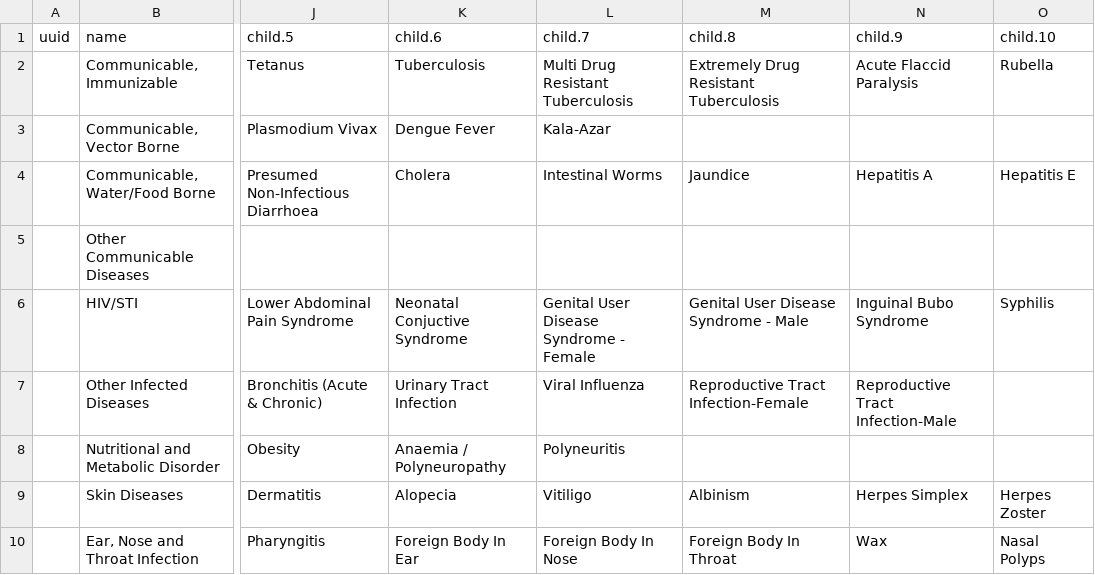
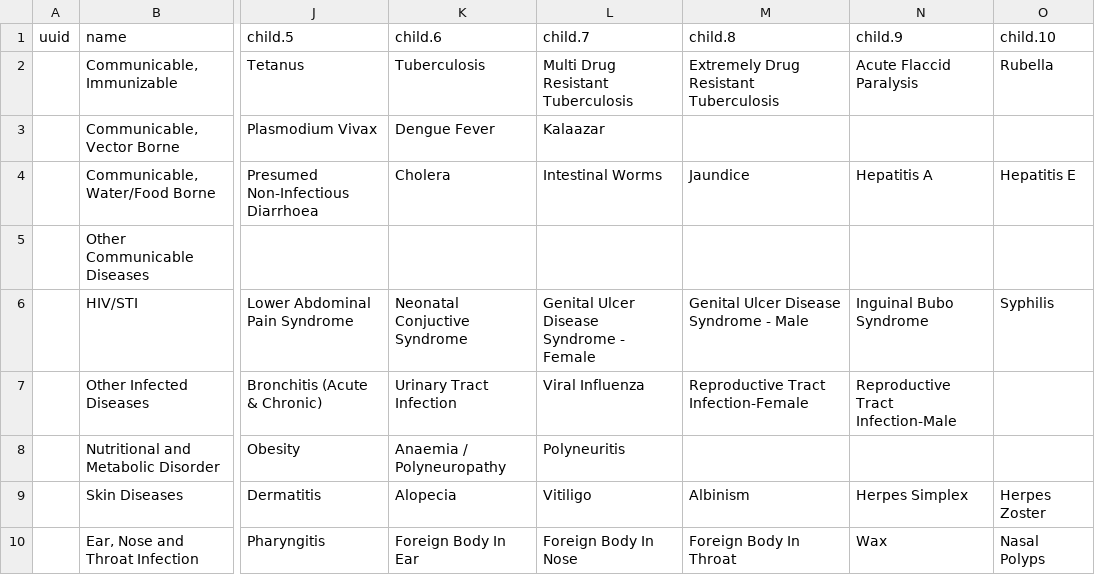
Before and after one commit to Bahmni/default-config, a CSV file: openmrs/referencedata/Diagnosis_concept_sets.csv, drawn as a sheet; only a part is shown, gaps mark what is left out; the diff names each change by its address in the sheet, - before the commit and + after, or states it on an @@ line.

```diff
--- a/openmrs/referencedata/Diagnosis_concept_sets.csv
+++ b/openmrs/referencedata/Diagnosis_concept_sets.csv
-L3 (child.7): Kala‐Azar
+L3 (child.7): Kalaazar
-L6 (child.7): Genital User Disease Syndrome ‐ Female
+L6 (child.7): Genital Ulcer Disease Syndrome ‐ Female
-M6 (child.8): Genital User Disease Syndrome ‐ Male
+M6 (child.8): Genital Ulcer Disease Syndrome ‐ Male
```
Also changed, not shown: openmrs/referencedata/Lab_parent_concept_sets.csv, openmrs/referencedata/Labtests_concepts.csv, 1 other file.
